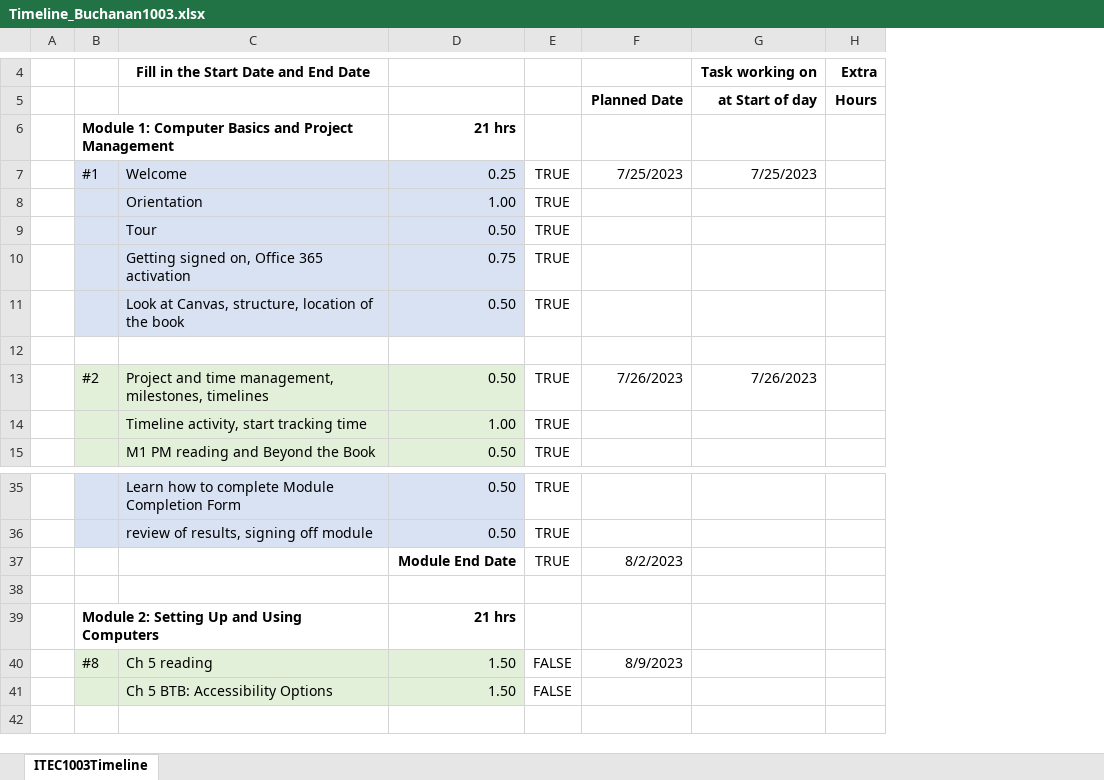
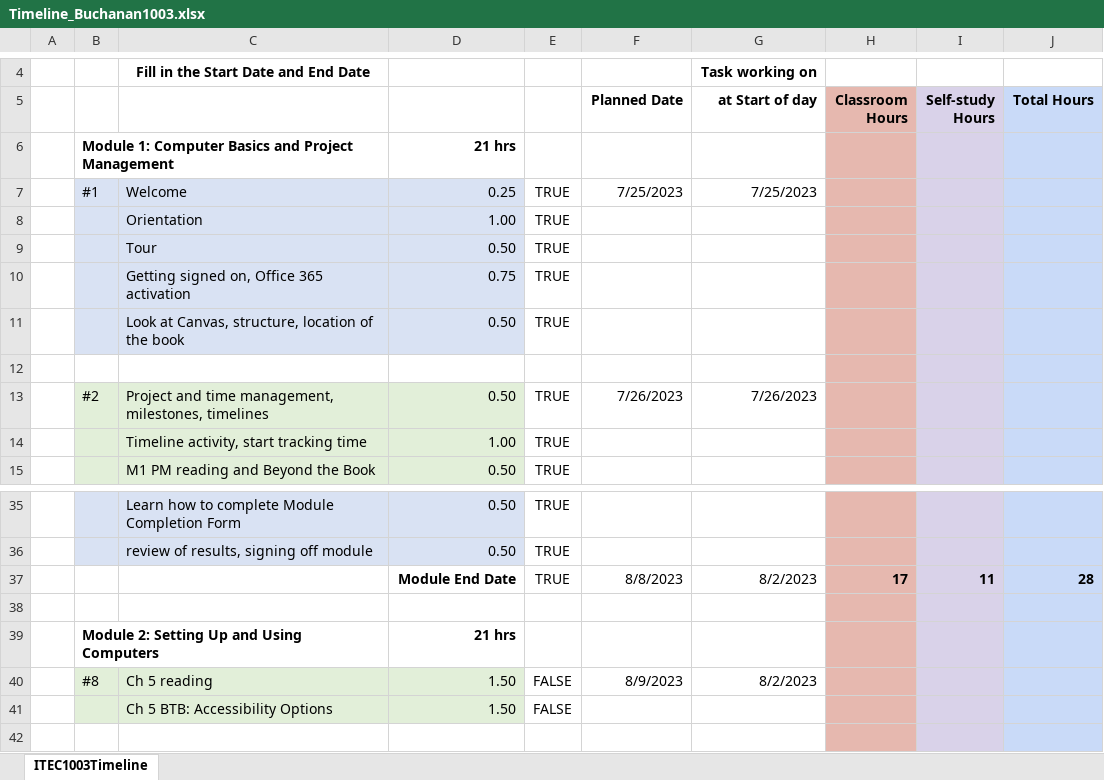
Before and after one commit to RyanLBuchanan/Cybersecurity, an Excel workbook: Courses/ITEC-1003/Modules/Module-1/Timeline_Buchanan1003.xlsx, sheet ITEC1003Timeline, drawn as a sheet; only a part is shown, gaps mark what is left out; values as stored, in another font and other column widths than the file's, no borders; charts and pictures and conditional formats not drawn; removed rows and columns are numbered as before the commit, all else as after; the diff names each change by its address in the sheet, - before the commit and + after, or states it on an @@ line.

Commit message:
feat: Updated directories to add ITEC 1003 Module 2

```diff
--- a/Courses/ITEC-1003/Modules/Module-1/Timeline_Buchanan1003.xlsx (sheet ITEC1003Timeline)
+++ b/Courses/ITEC-1003/Modules/Module-1/Timeline_Buchanan1003.xlsx (sheet ITEC1003Timeline)
-column H (Hours), row 4: Extra
+column H (Classroom Hours), row 37: 17
+column I (Self-study Hours), row 37: 11
+column J (Total Hours), row 37: 28
-F37 (Planned Date): 8/2/2023
+F37 (Planned Date): 8/8/2023
-G37 (at Start of day): (empty)
+G37 (at Start of day): 8/2/2023
-G40 (at Start of day): (empty)
+G40 (at Start of day): 8/2/2023
```
